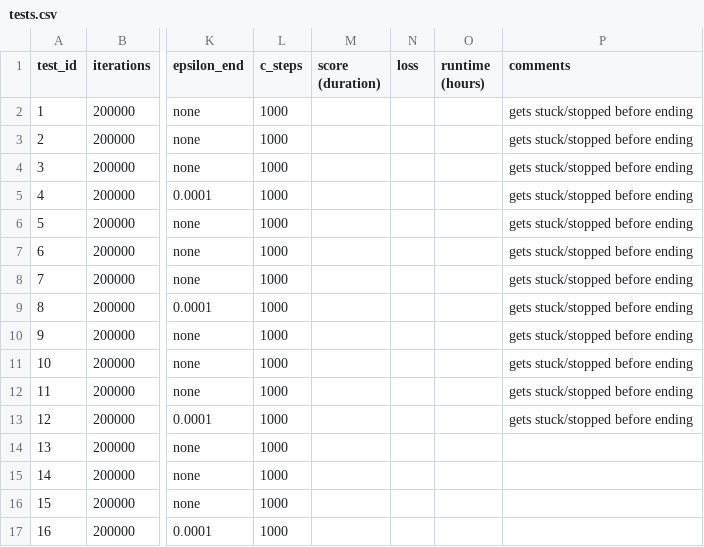
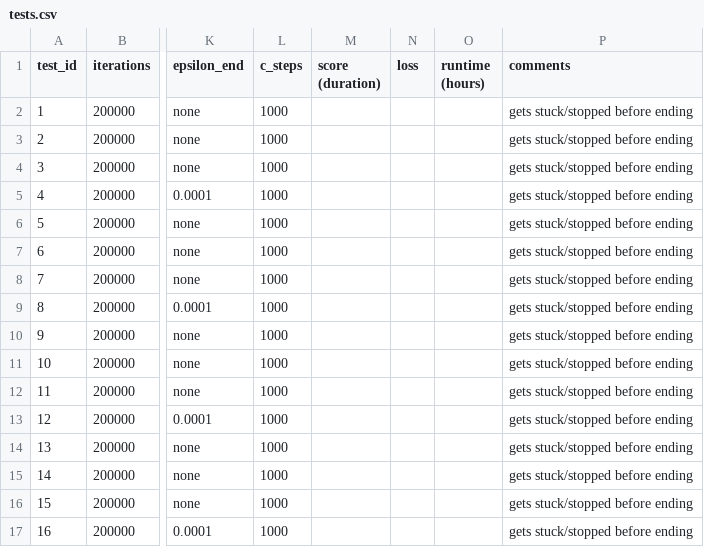
Before and after one commit to Xritsos/Flappy-RL, a CSV file: tests.csv, drawn as a sheet; only a part is shown, gaps mark what is left out; the diff names each change by its address in the sheet, - before the commit and + after, or states it on an @@ line.

```diff
--- a/tests.csv
+++ b/tests.csv
-P14:P17 (comments): (empty)
+P14:P17 (comments): gets stuck/stopped before ending
```
Also changed, not shown: 1 other file.
